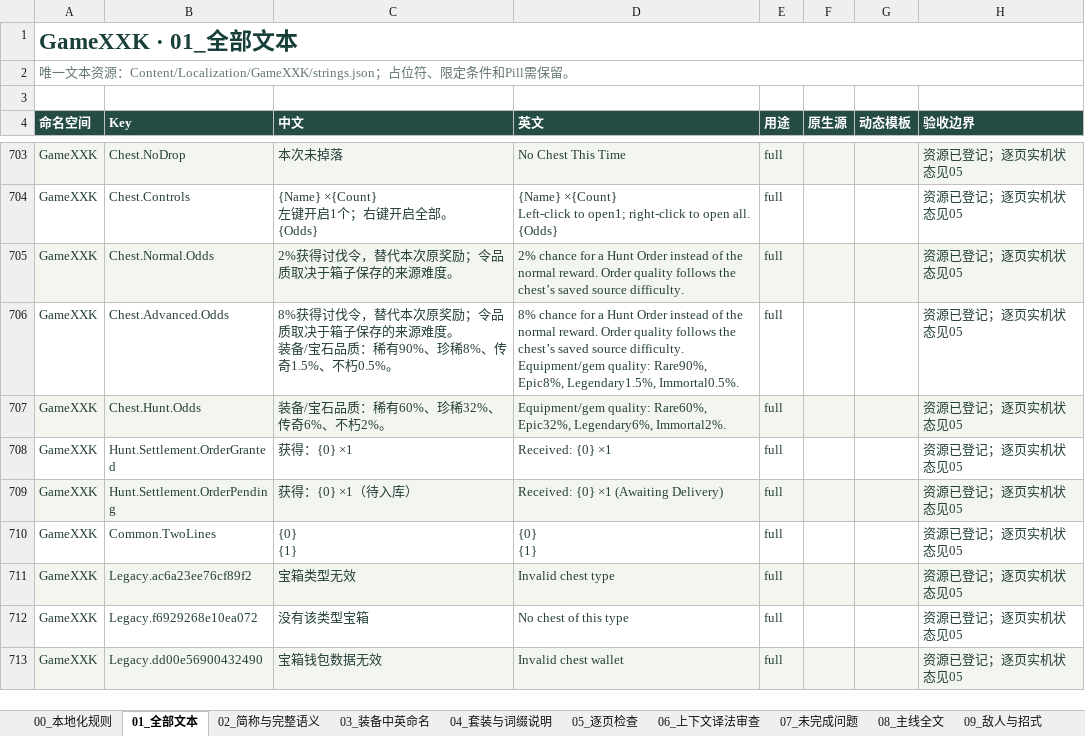
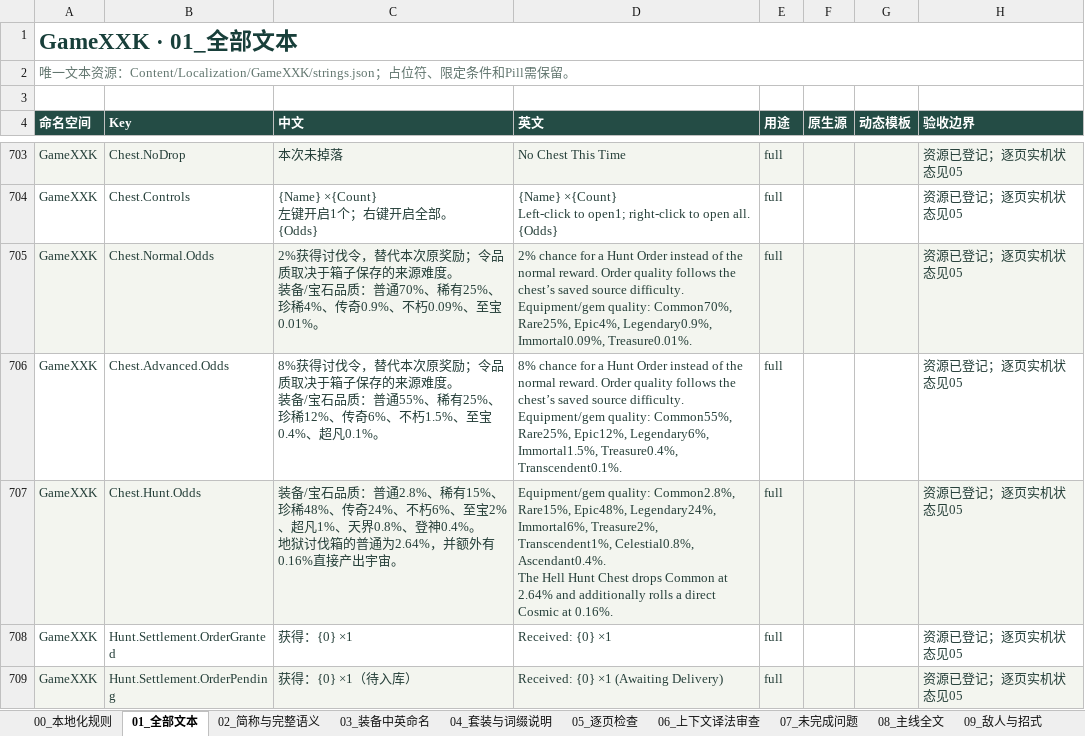
Before and after one commit to HOMO0523/GameXKX, an Excel workbook: docs/design/2026-09-10-ui-localization/GameXXK_本地化总表_2026-09-10.xlsx, sheet 01_全部文本, drawn as a sheet; only a part is shown, gaps mark what is left out; the shorter side is filled out with more unchanged rows; values as stored, in another font and other column widths than the file's, no borders; ↵ is a line break in a cell; the diff names each change by its address in the sheet, - before the commit and + after, or states it on an @@ line.

Commit message:
docs: record the 2026-09-11 chest table agreement and playtest material
Adds the three-chest quality table, the five-question playtest feedback set and
its questionnaire, and refreshes the design workbooks, the localization export
report and the current-goal acceptance pointer to match the shipped tables.

test_gamexxk_localization_catalog.py gains coverage for the chest odds strings
that changed with the loot table.

```diff
--- a/docs/design/2026-09-10-ui-localization/GameXXK_本地化总表_2026-09-10.xlsx (sheet 01_全部文本)
+++ b/docs/design/2026-09-10-ui-localization/GameXXK_本地化总表_2026-09-10.xlsx (sheet 01_全部文本)
-C705 (中文): …源难度。
+C705 (中文): …源难度。 ↵ 装备/宝石品质：普通70%、稀有25%、珍稀4%、传奇0.9%、不朽0.09%、至宝0.01%。
-D705 (英文): …source difficulty.
+D705 (英文): …source difficulty. ↵ Equipment/gem quality: Common70%, Rare25%, Epic4%, Legendary0.9%, Immortal0.09%, Treasure0.01%.
-C706 (中文): …石品质：稀有90%、珍稀8%、传奇1.5%、不朽0.5%。
+C706 (中文): …石品质：普通55%、稀有25%、珍稀12%、传奇6%、不朽1.5%、至宝0.4%、超凡0.1%。
-D706 (英文): …Equipment/gem quality: Rare90%, Epic8%, Legendary1.5%, Immortal0.5%.
+D706 (英文): …Equipment/gem quality: Common55%, Rare25%, Epic12%, Legendary6%, Immortal1.5%, Treasure0.4%, Transcendent0.1%.
-C707 (中文): …石品质：稀有60%、珍稀32%、传奇6%、不朽2%。
+C707 (中文): …石品质：普通2.8%、稀有15%、珍稀48%、传奇24%、不朽6%、至宝2%、超凡1%、天界0.8%、登神0.4%。 ↵ 地狱讨伐箱的普通为2.64%，并额外有0.16%直接产出宇宙。
-D707 (英文): Equipment/gem quality: Rare60%, Epic32%, Legendary6%, Immortal2%.
+D707 (英文): Equipment/gem quality: Common2.8%, Rare15%, Epic48%, Legendary24%, Immortal6%, Treasure2%, Transcendent1%, Celestial0.8%, Ascendant0.4%. ↵ The Hell Hunt Chest drops Common at 2.64% and additionally rolls a direct Cosmic at 0.16%.
```
Also changed, not shown: sheet 00_本地化规则, docs/design/2026-09-10-project-progress/GameXXK_项目进度与验收总表_2026-09-10.xlsx, 9 other files.
